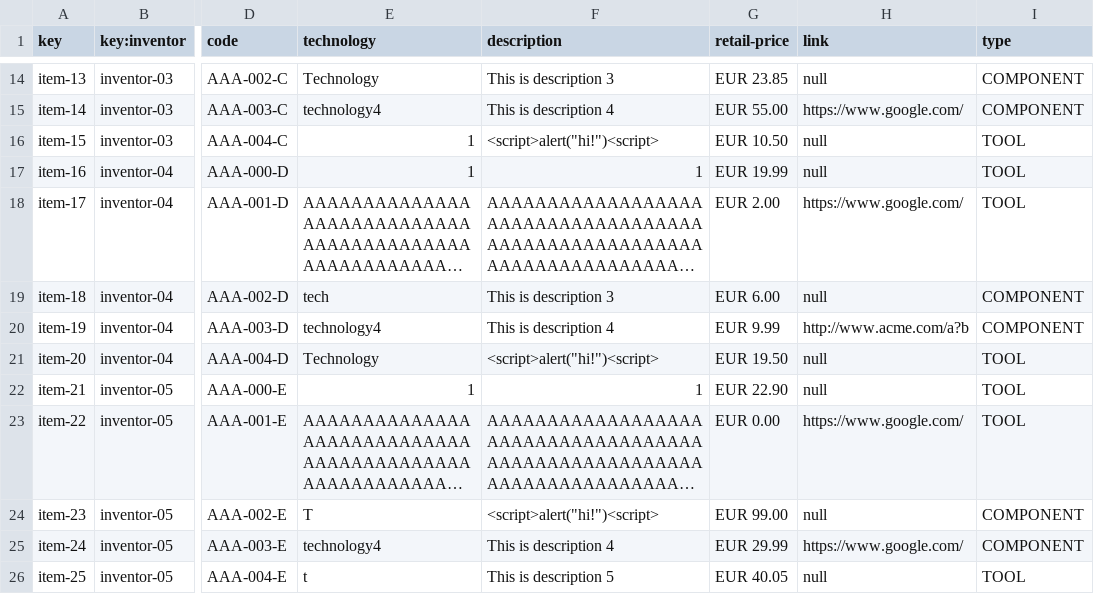
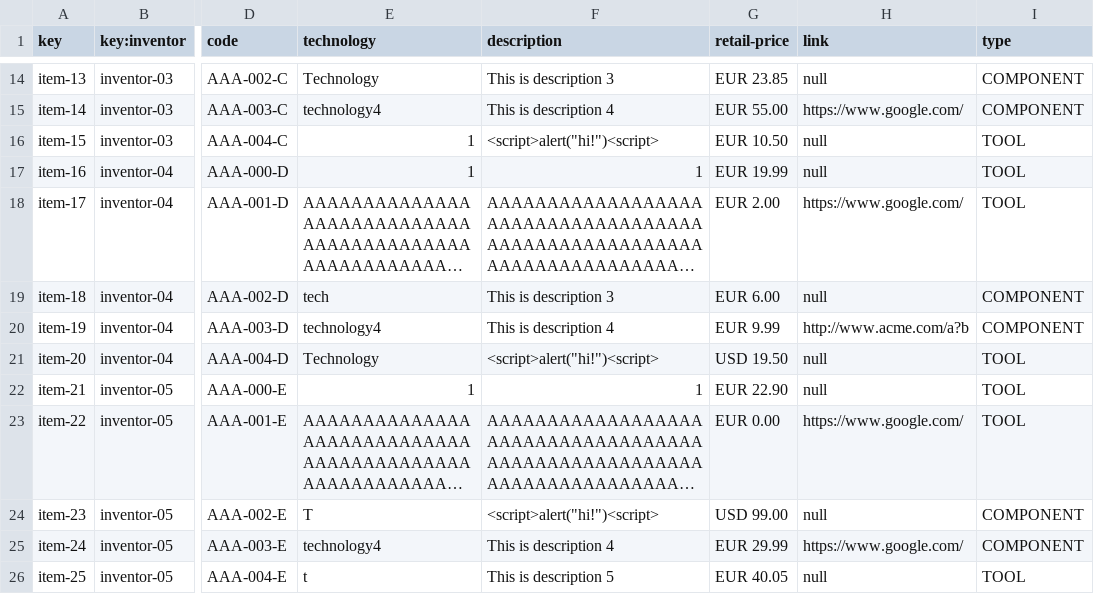
Before and after one commit to TomasCB24/Acme-Toolkits, a CSV file: src/main/webapp/WEB-INF/resources/sample-data/item.csv, drawn as a sheet; only a part is shown, gaps mark what is left out; long unchanged cells end in …; the diff names each change by its address in the sheet, - before the commit and + after, or states it on an @@ line.

```diff
--- a/src/main/webapp/WEB-INF/resources/sample-data/item.csv
+++ b/src/main/webapp/WEB-INF/resources/sample-data/item.csv
-G21 (retail-price): EUR 19.50
+G21 (retail-price): USD 19.50
-G24 (retail-price): EUR 99.00
+G24 (retail-price): USD 99.00
```
Also changed, not shown: 3 other files.
